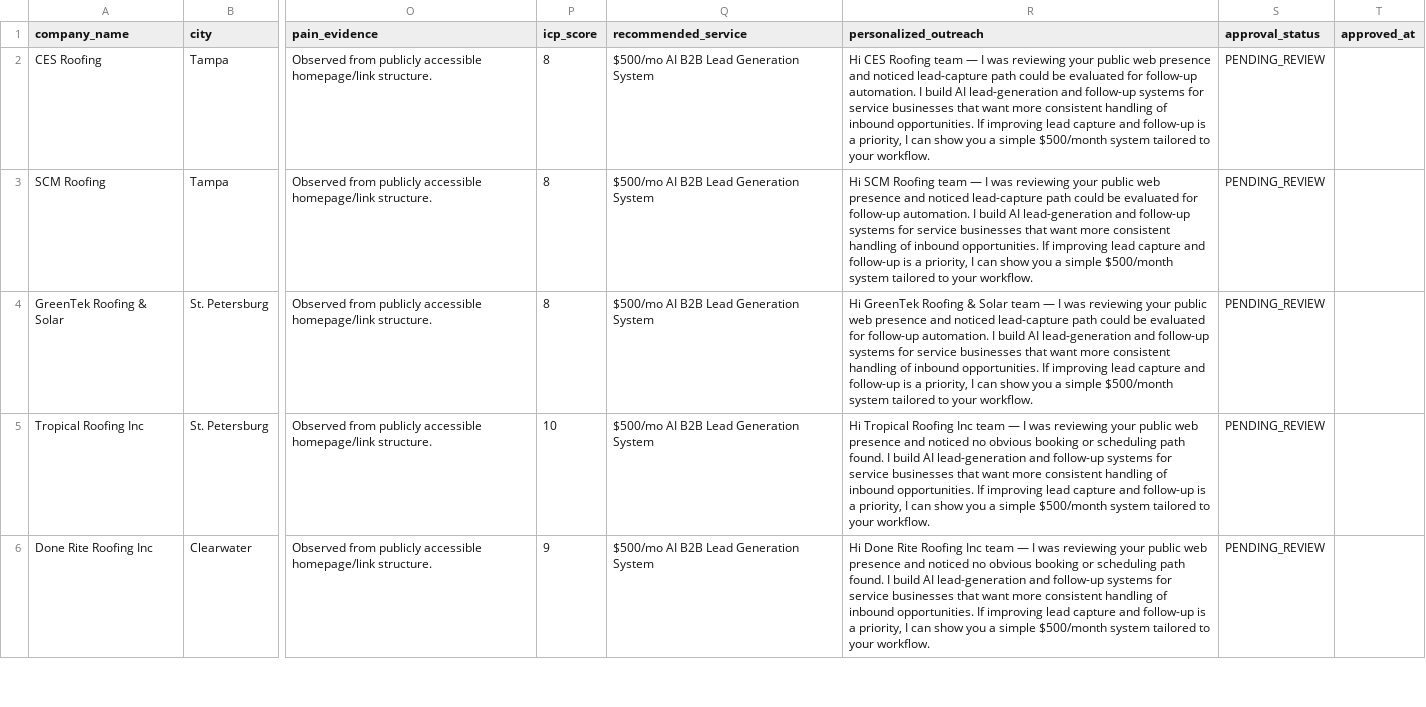
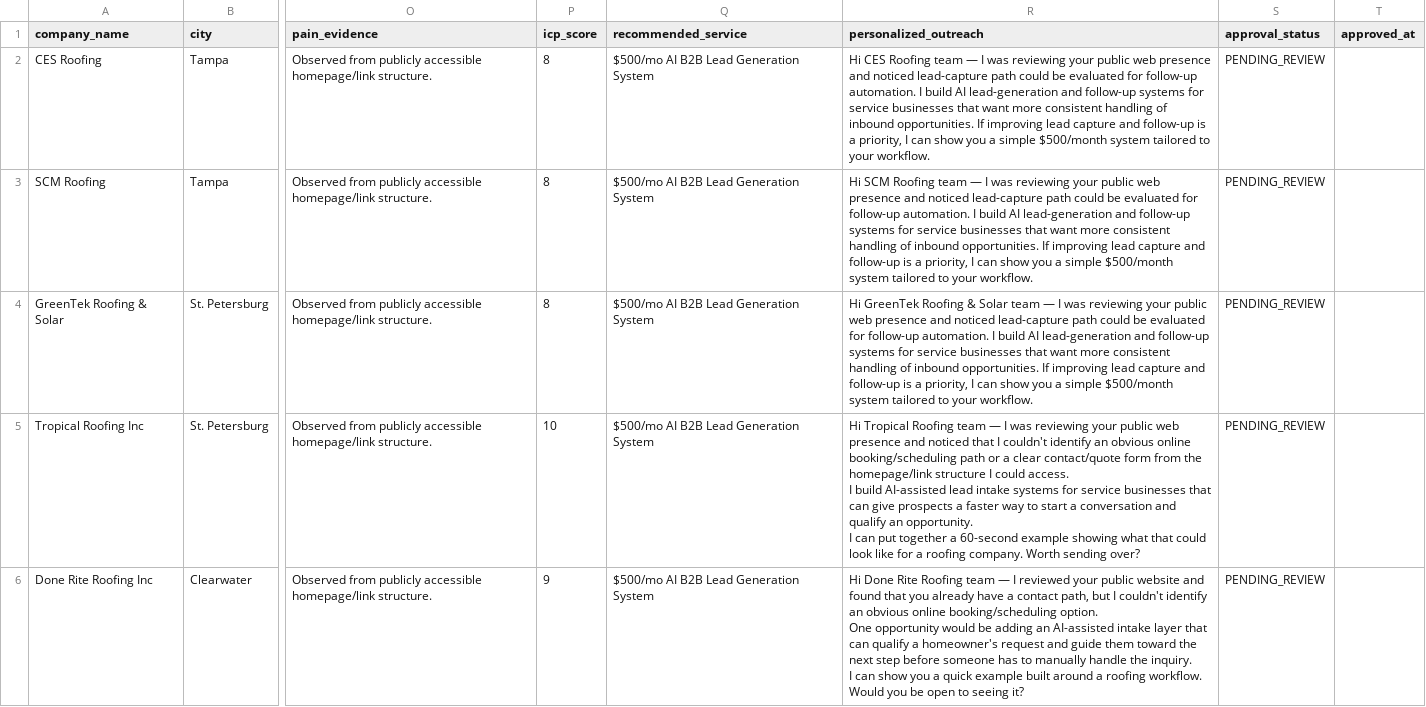
Before and after one commit to chichi-lyman/saphira-ai, a CSV file: storage/tampa_roofing_approval_queue.csv, drawn as a sheet; only a part is shown, gaps mark what is left out; ↵ is a line break in a cell; the diff covers the shown part only; the diff names each change by its address in the sheet, - before the commit and + after, or states it on an @@ line.

Commit message:
Update top-5 personalized_outreach drafts with evidence-grounded messaging
Replaces generic system drafts for Tropical Roofing, Done Rite, Hendrick, T&K, and Southern Roof Consultants.
All 10 records remain PENDING_REVIEW / NOT_SENT. No outreach sent.

```diff
--- a/storage/tampa_roofing_approval_queue.csv
+++ b/storage/tampa_roofing_approval_queue.csv
-R5 (personalized_outreach): …Tropical Roofing Inc team — I was reviewing your public web presence and noticed no obvious booking or scheduling path found. I build AI lead-generation and follow-up systems for service businesses that want more consistent handling of inbound opportunities. If improving lead capture and follow-up is a priority, I can show you a simple $500/month system tailored to your workflow.
+R5 (personalized_outreach): …Tropical Roofing team — I was reviewing your public web presence and noticed that I couldn't identify an obvious online booking/scheduling path or a clear contact/quote form from the homepage/link structure I could access. ↵ I build AI-assisted lead intake systems for service businesses that can give prospects a faster way to start a conversation and qualify an opportunity. ↵ I can put together a 60-second example showing what that could look like for a roofing company. Worth sending over?
-R6 (personalized_outreach): …Rite Roofing Inc team — I was reviewing your public web presence and noticed no obvious booking or scheduling path found. I build AI lead-generation and follow-up systems for service businesses that want more consistent handling of inbound opportunities. If improving lead capture and follow-up is a priority, I can show you a simple $500/month system tailored to your workflow.
+R6 (personalized_outreach): …Rite Roofing team — I reviewed your public website and found that you already have a contact path, but I couldn't identify an obvious online booking/scheduling option. ↵ One opportunity would be adding an AI-assisted intake layer that can qualify a homeowner's request and guide them toward the next step before someone has to manually handle the inquiry. ↵ I can show you a quick example built around a roofing workflow. Would you be open to seeing it?
```
Also changed, not shown: 3 edited cells elsewhere in this file.
